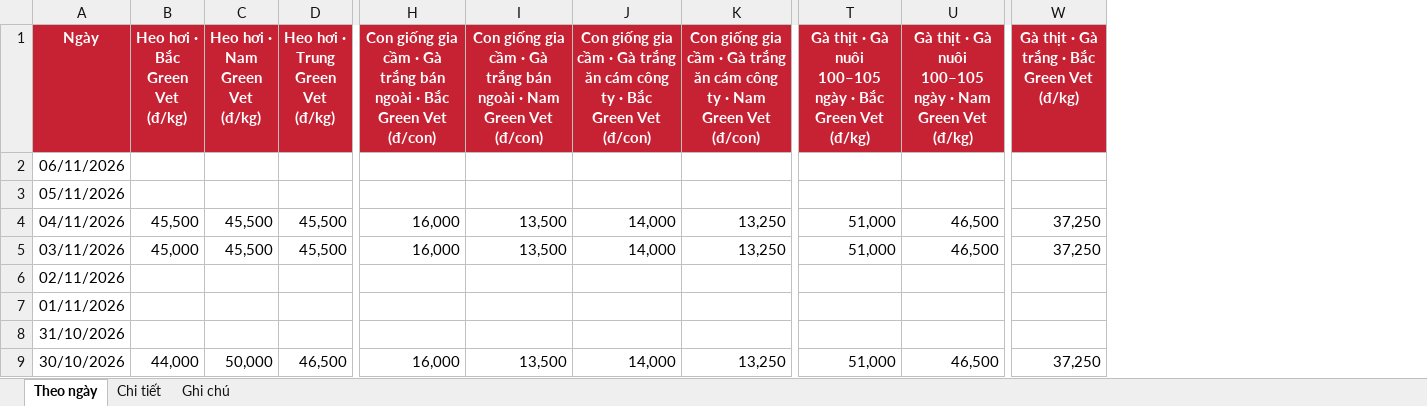
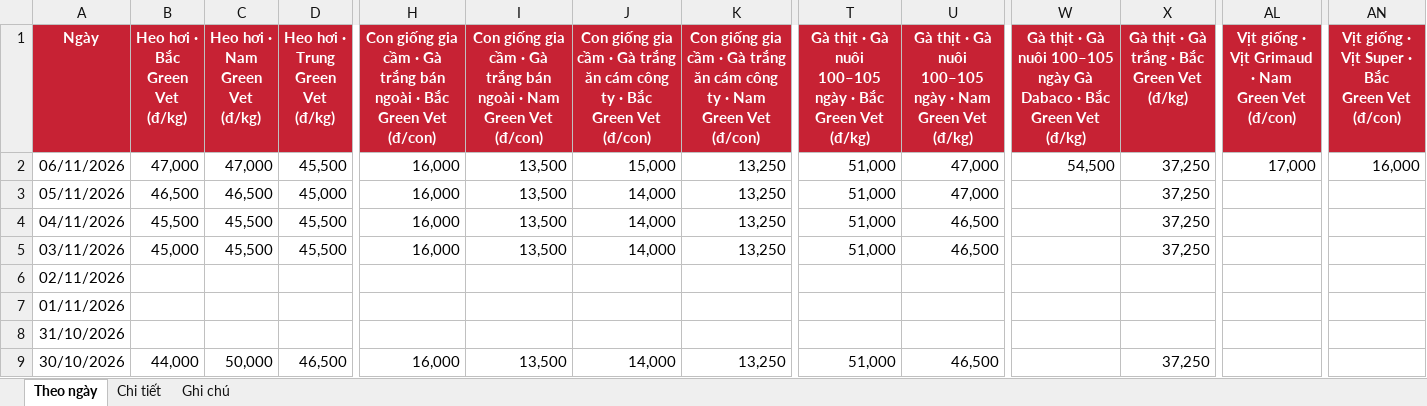
Before and after one commit to thuantran1268/farmcalc, an Excel workbook: data/gia-thi-truong.xlsx, sheet Theo ngày, drawn as a sheet; only a part is shown, gaps mark what is left out; values as stored, in another font and other column widths than the file's, no borders; addresses are those after the commit; ↵ is a line break in a cell; the diff covers the shown part only; the diff names each change by its address in the sheet, - before the commit and + after, or states it on an @@ line.

```diff
--- a/data/gia-thi-truong.xlsx (sheet Theo ngày)
+++ b/data/gia-thi-truong.xlsx (sheet Theo ngày)
+column W, rows 1-2: Gà thịt · Gà nuôi 100–105 ngày Gà Dabaco · Bắc ↵ Green Vet (đ/kg) | 54,500
+column AL, rows 1-2: Vịt giống · Vịt Grimaud · Nam ↵ Green Vet (đ/con) | 17,000
+column AN, rows 1-2: Vịt giống · Vịt Super · Bắc ↵ Green Vet (đ/con) | 16,000
-B2 (Heo hơi · Bắc Green Vet (đ/kg)): (empty)
+B2 (Heo hơi · Bắc Green Vet (đ/kg)): 47,000
-C2 (Heo hơi · Nam Green Vet (đ/kg)): (empty)
+C2 (Heo hơi · Nam Green Vet (đ/kg)): 47,000
-D2 (Heo hơi · Trung Green Vet (đ/kg)): (empty)
+D2 (Heo hơi · Trung Green Vet (đ/kg)): 45,500
-H2:H3: (empty)
+H2:H3: 16,000
-I2:I3: (empty)
+I2:I3: 13,500
-J2: (empty)
+J2: 15,000
-K2:K3: (empty)
+K2:K3: 13,250
-T2:T3: (empty)
+T2:T3: 51,000
-U2:U3: (empty)
+U2:U3: 47,000
-X2:X3: (empty)
+X2:X3: 37,250
-B3 (Heo hơi · Bắc Green Vet (đ/kg)): (empty)
+B3 (Heo hơi · Bắc Green Vet (đ/kg)): 46,500
-C3 (Heo hơi · Nam Green Vet (đ/kg)): (empty)
+C3 (Heo hơi · Nam Green Vet (đ/kg)): 46,500
-D3 (Heo hơi · Trung Green Vet (đ/kg)): (empty)
+D3 (Heo hơi · Trung Green Vet (đ/kg)): 45,000
-J3: (empty)
+J3: 14,000
```
Also changed, not shown: 35 edited cells elsewhere in this sheet, sheet Chi tiết, sheet Ghi chú, 1 other file.
